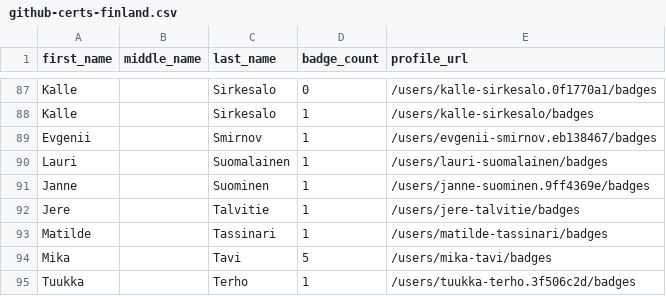
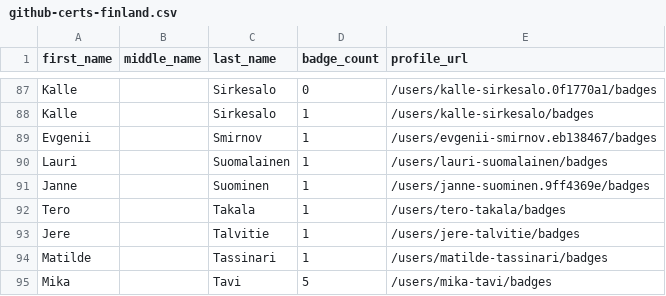
Before and after one commit to DennisThie/github-certification-ranking, a CSV file: datasource/github-certs-finland.csv, drawn as a sheet; only a part is shown, gaps mark what is left out; the shorter side is filled out with more unchanged rows.

```diff
--- a/datasource/github-certs-finland.csv
+++ b/datasource/github-certs-finland.csv
@@ -91,2 +91,3 @@ Lauri,,Suomalainen,1,/users/lauri-suomalainen/badges
 Janne,,Suominen,1,/users/janne-suominen.9ff4369e/badges
+Tero,,Takala,1,/users/tero-takala/badges
 Jere,,Talvitie,1,/users/jere-talvitie/badges
```
Also changed, not shown: datasource/github-certs-belgium.csv, datasource/github-certs-brazil.csv, 15 other files.
